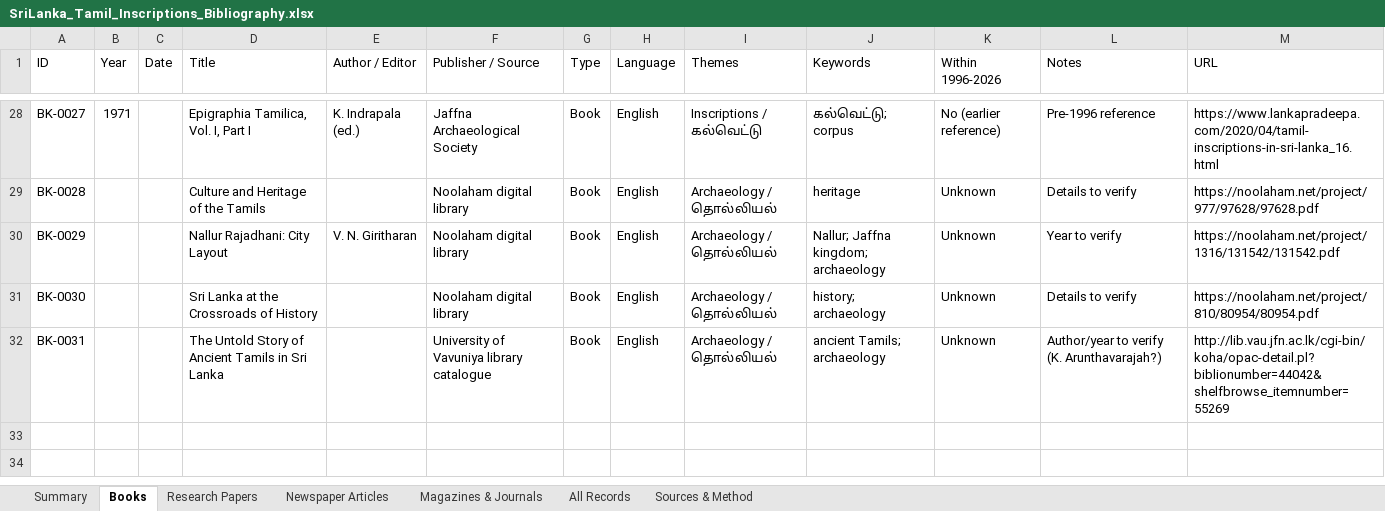
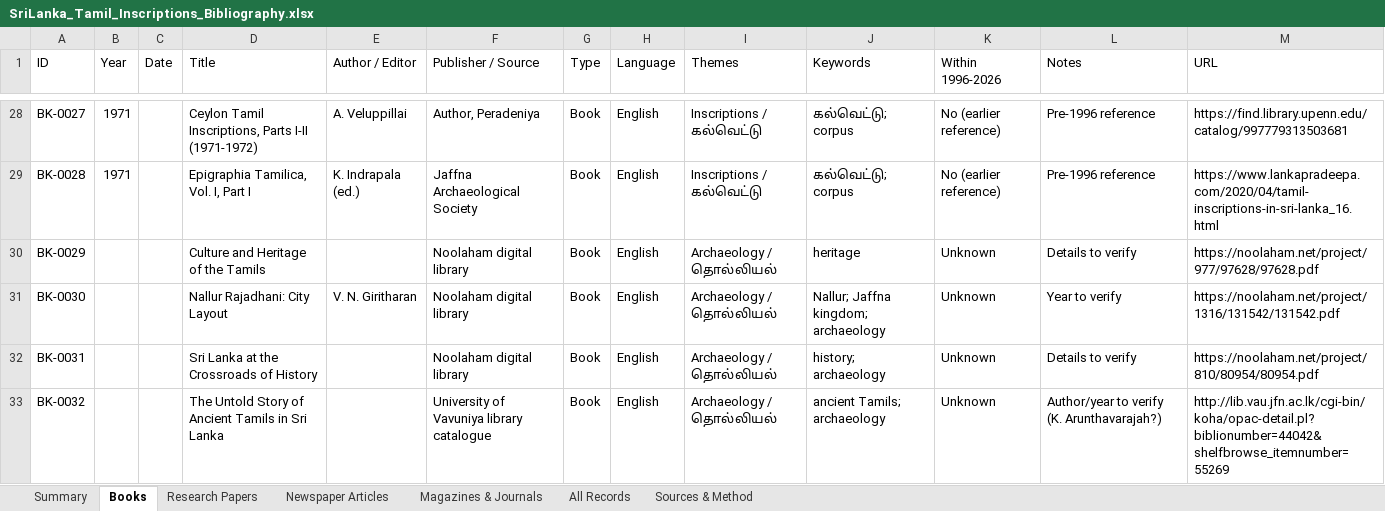
Before and after one commit to Udhayan26/srilanka-tamil-inscriptions-bibliography, an Excel workbook: output/SriLanka_Tamil_Inscriptions_Bibliography.xlsx, sheet Books, drawn as a sheet; only a part is shown, gaps mark what is left out; values as stored, in another font and other column widths than the file's, no cell formats; the diff covers the shown part only; the diff names each change by its address in the sheet, - before the commit and + after, or states it on an @@ line.

```diff
--- a/output/SriLanka_Tamil_Inscriptions_Bibliography.xlsx (sheet Books)
+++ b/output/SriLanka_Tamil_Inscriptions_Bibliography.xlsx (sheet Books)
-D28 (Title): Epigraphia Tamilica, Vol. I, Part I
+D28 (Title): Ceylon Tamil Inscriptions, Parts I-II (1971-1972)
-E28 (Author / Editor): K. Indrapala (ed.)
+E28 (Author / Editor): A. Veluppillai
-F28 (Publisher / Source): Jaffna Archaeological Society
+F28 (Publisher / Source): Author, Peradeniya
-M28 (URL): https://www.lankapradeepa.com/2020/04/tamil-inscriptions-in-sri-lanka_16.html
+M28 (URL): https://find.library.upenn.edu/catalog/997779313503681
-B29 (Year): (empty)
+B29 (Year): 1971
-D29 (Title): Culture and Heritage of the Tamils
+D29 (Title): Epigraphia Tamilica, Vol. I, Part I
-E29 (Author / Editor): (empty)
+E29 (Author / Editor): K. Indrapala (ed.)
-F29 (Publisher / Source): Noolaham digital library
+F29 (Publisher / Source): Jaffna Archaeological Society
-I29 (Themes): Archaeology / தொல்லியல்
+I29 (Themes): Inscriptions / கல்வெட்டு
-J29 (Keywords): heritage
+J29 (Keywords): கல்வெட்டு; corpus
-K29 (Within 1996-2026): Unknown
+K29 (Within 1996-2026): No (earlier reference)
-L29 (Notes): Details to verify
+L29 (Notes): Pre-1996 reference
-M29 (URL): https://noolaham.net/project/977/97628/97628.pdf
+M29 (URL): https://www.lankapradeepa.com/2020/04/tamil-inscriptions-in-sri-lanka_16.html
-D30 (Title): Nallur Rajadhani: City Layout
+D30 (Title): Culture and Heritage of the Tamils
-E30 (Author / Editor): V. N. Giritharan
+E30 (Author / Editor): (empty)
-J30 (Keywords): Nallur; Jaffna kingdom; archaeology
+J30 (Keywords): heritage
-L30 (Notes): Year to verify
+L30 (Notes): Details to verify
-M30 (URL): https://noolaham.net/project/1316/131542/131542.pdf
+M30 (URL): https://noolaham.net/project/977/97628/97628.pdf
-D31 (Title): Sri Lanka at the Crossroads of History
+D31 (Title): Nallur Rajadhani: City Layout
-E31 (Author / Editor): (empty)
+E31 (Author / Editor): V. N. Giritharan
-J31 (Keywords): history; archaeology
+J31 (Keywords): Nallur; Jaffna kingdom; archaeology
-L31 (Notes): Details to verify
+L31 (Notes): Year to verify
-M31 (URL): https://noolaham.net/project/810/80954/80954.pdf
+M31 (URL): https://noolaham.net/project/1316/131542/131542.pdf
-D32 (Title): The Untold Story of Ancient Tamils in Sri Lanka
+D32 (Title): Sri Lanka at the Crossroads of History
-F32 (Publisher / Source): University of Vavuniya library catalogue
+F32 (Publisher / Source): Noolaham digital library
-J32 (Keywords): ancient Tamils; archaeology
+J32 (Keywords): history; archaeology
-L32 (Notes): Author/year to verify (K. Arunthavarajah?)
+L32 (Notes): Details to verify
-M32 (URL): http://lib.vau.jfn.ac.lk/cgi-bin/koha/opac-detail.pl?biblionumber=44042&shelfbrowse_itemnumber=55269
+M32 (URL): https://noolaham.net/project/810/80954/80954.pdf
+row 33: BK-0032 |  |  | The Untold Story of Ancient Tamils in Sri Lanka |  | University of Vavuniya library catalogue | Book | English | Archaeology / தொல்லியல் | ancient Tamils; archaeology | Unknown | Author/year to verify (K. Arunthavarajah?) | http://lib.vau.jfn.ac.lk/cgi-bin/koha/opac-detail.pl?biblionumber=44042&shelfbrowse_itemnumber=55269
```
Also changed, not shown: 1 added row, 1 removed row and 31 edited cells elsewhere in this sheet, sheet All Records, sheet Newspaper Articles, sheet Magazines & Journals, sheet Research Papers, sheet Summary, cell formats, 6 other files.
